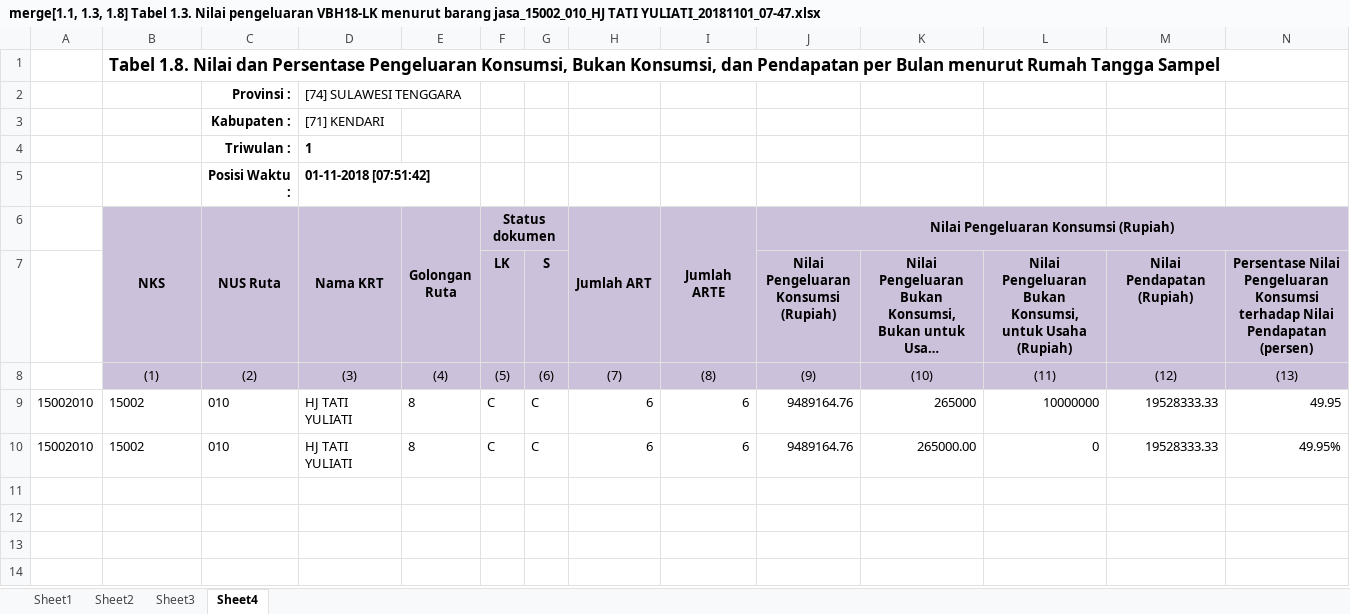
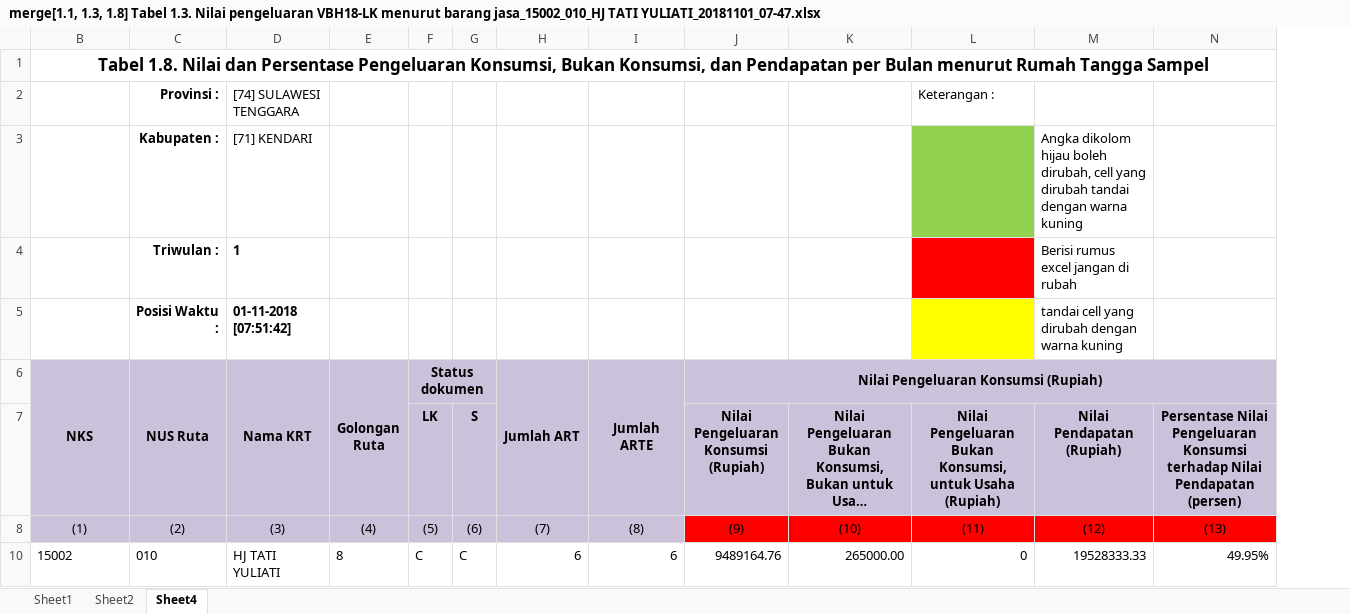
Before and after one commit to wpsaputra/sbh-excel, an Excel workbook: Files/merge[1.1, 1.3, 1.8] Tabel 1.3. Nilai pengeluaran VBH18-LK menurut barang jasa_15002_010_HJ TATI YULIATI_20181101_07-47.xlsx, sheet Sheet4, drawn as a sheet; long unchanged cells end in …; values as stored, in another font and other column widths than the file's, no borders; the diff names each change by its address in the sheet, - before the commit and + after, or states it on an @@ line.

```diff
--- a/Files/merge[1.1, 1.3, 1.8] Tabel 1.3. Nilai pengeluaran VBH18-LK menurut barang jasa_15002_010_HJ TATI YULIATI_20181101_07-47.xlsx (sheet Sheet4)
+++ b/Files/merge[1.1, 1.3, 1.8] Tabel 1.3. Nilai pengeluaran VBH18-LK menurut barang jasa_15002_010_HJ TATI YULIATI_20181101_07-47.xlsx (sheet Sheet4)
@@ sheet tab hidden: Sheet3 @@
@@ column A hidden, row 10: 15002010 @@
-B1 alignment: left
+B1 alignment: center
+B1:N1 merged
-L2: (empty)
+L2: Keterangan :
-L3 fill: none
+L3 fill: #92D050
-M3: (empty)
+M3: Angka dikolom hijau boleh dirubah, cell yang dirubah tandai dengan warna kuning
-L4 fill: none
+L4 fill: #FF0000
-M4: (empty)
+M4: Berisi rumus excel jangan di rubah
-L5 fill: none
+L5 fill: #FFFF00
-M5: (empty)
+M5: tandai cell yang dirubah dengan warna kuning
-J8:N8 fill: #CCC1DA
+J8:N8 fill: #FF0000
-row 9: 15002010 | 15002 | 010 | HJ TATI YULIATI | 8 | C | C | 6 | 6 | 9489164.76 | 265000 | 10000000 | 19528333.33 | 49.95
```
Also changed, not shown: sheet Sheet1, sheet Sheet2, Files/merge[1.1, 1.3, 1.8] Tabel 1.3. Nilai pengeluaran VBH18-LK menurut barang jasa_15002_009_MISNATI_20181101_07-47.xlsx, Files/merge[1.1, 1.3, 1.8] Tabel 1.3. Nilai pengeluaran VBH18-LK menurut barang jasa_15002_014_MUH YASIN_20181101_07-47.xlsx, 3 other files.
